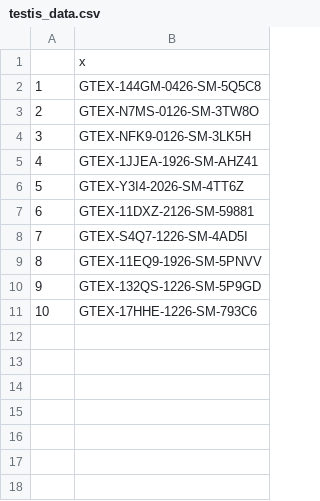
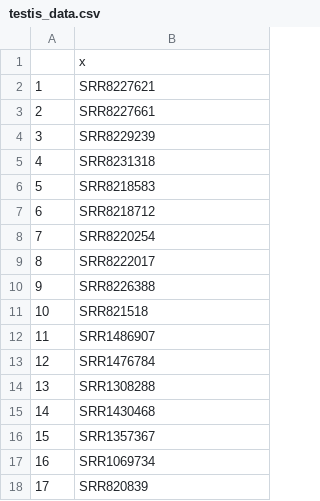
Before and after one commit to meyer-lab-cshl/transcriptomic-diversity-human-mTECs, a CSV file: testis_data.csv, drawn as a sheet.

```diff
--- a/testis_data.csv
+++ b/testis_data.csv
@@ -1,11 +1,18 @@
 "","x"
-"1","GTEX-144GM-0426-SM-5Q5C8"
-"2","GTEX-N7MS-0126-SM-3TW8O"
-"3","GTEX-NFK9-0126-SM-3LK5H"
-"4","GTEX-1JJEA-1926-SM-AHZ41"
-"5","GTEX-Y3I4-2026-SM-4TT6Z"
-"6","GTEX-11DXZ-2126-SM-59881"
-"7","GTEX-S4Q7-1226-SM-4AD5I"
-"8","GTEX-11EQ9-1926-SM-5PNVV"
-"9","GTEX-132QS-1226-SM-5P9GD"
-"10","GTEX-17HHE-1226-SM-793C6"
+"1","SRR8227621"
+"2","SRR8227661"
+"3","SRR8229239"
+"4","SRR8231318"
+"5","SRR8218583"
+"6","SRR8218712"
+"7","SRR8220254"
+"8","SRR8222017"
+"9","SRR8226388"
+"10","SRR821518"
+"11","SRR1486907"
+"12","SRR1476784"
+"13","SRR1308288"
+"14","SRR1430468"
+"15","SRR1357367"
+"16","SRR1069734"
+"17","SRR820839"
```
Also changed, not shown: 7 other files.
